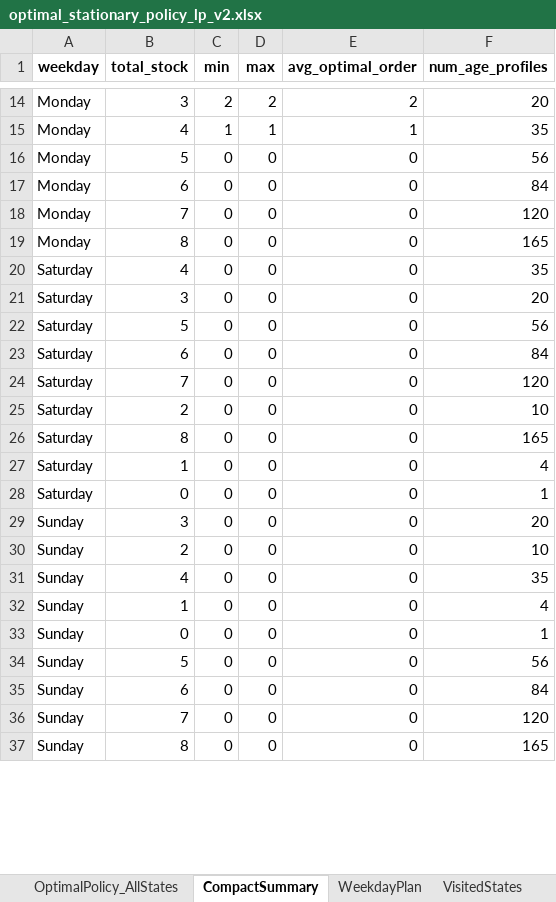
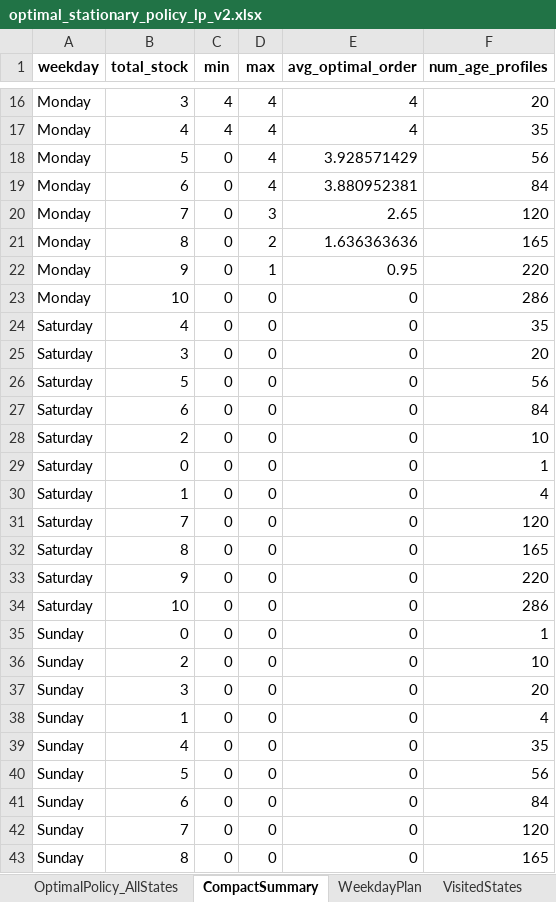
Before and after one commit to andr761e/MDP---Blood-Bank-Inventory-Management, an Excel workbook: data/optimal_stationary_policy_lp_v2.xlsx, sheet CompactSummary, drawn as a sheet; only a part is shown, gaps mark what is left out; values as stored, in another font and other column widths than the file's, no borders; addresses are those after the commit; the diff covers the shown part only; the diff names each change by its address in the sheet, - before the commit and + after, or states it on an @@ line.

```diff
--- a/data/optimal_stationary_policy_lp_v2.xlsx (sheet CompactSummary)
+++ b/data/optimal_stationary_policy_lp_v2.xlsx (sheet CompactSummary)
-C16 (min): 2
+C16 (min): 4
-D16 (max): 2
+D16 (max): 4
-E16 (avg_optimal_order): 2
+E16 (avg_optimal_order): 4
-C17 (min): 1
+C17 (min): 4
-D17 (max): 1
+D17 (max): 4
-E17 (avg_optimal_order): 1
+E17 (avg_optimal_order): 4
-D18:D19 (max): 0
+D18:D19 (max): 4
-E18 (avg_optimal_order): 0
+E18 (avg_optimal_order): 3.928571429
-E19 (avg_optimal_order): 0
+E19 (avg_optimal_order): 3.880952381
-D20 (max): 0
+D20 (max): 3
-E20 (avg_optimal_order): 0
+E20 (avg_optimal_order): 2.65
-D21 (max): 0
+D21 (max): 2
-E21 (avg_optimal_order): 0
+E21 (avg_optimal_order): 1.636363636
+row 22: Monday | 9 | 0 | 1 | 0.95 | 220
+row 23: Monday | 10 | 0 | 0 | 0 | 286
@@ row 25 moved to row 28: Saturday @@
+row 29: Saturday | 0 | 0 | 0 | 0 | 1
+row 30: Saturday | 1 | 0 | 0 | 0 | 4
-B33 (total_stock): 1
+B33 (total_stock): 9
-F33 (num_age_profiles): 4
+F33 (num_age_profiles): 220
-B34 (total_stock): 0
+B34 (total_stock): 10
-F34 (num_age_profiles): 1
+F34 (num_age_profiles): 286
@@ row 33 moved to row 35: Sunday @@
@@ row 30 moved to row 36: Sunday @@
@@ row 32 moved to row 38: Sunday @@
```
Also changed, not shown: 23 added rows, 13 removed rows and 54 edited cells elsewhere in this sheet, sheet OptimalPolicy_AllStates, sheet VisitedStates, sheet WeekdayPlan, weekday_demand_probabilities.xlsx, 28 other files.
